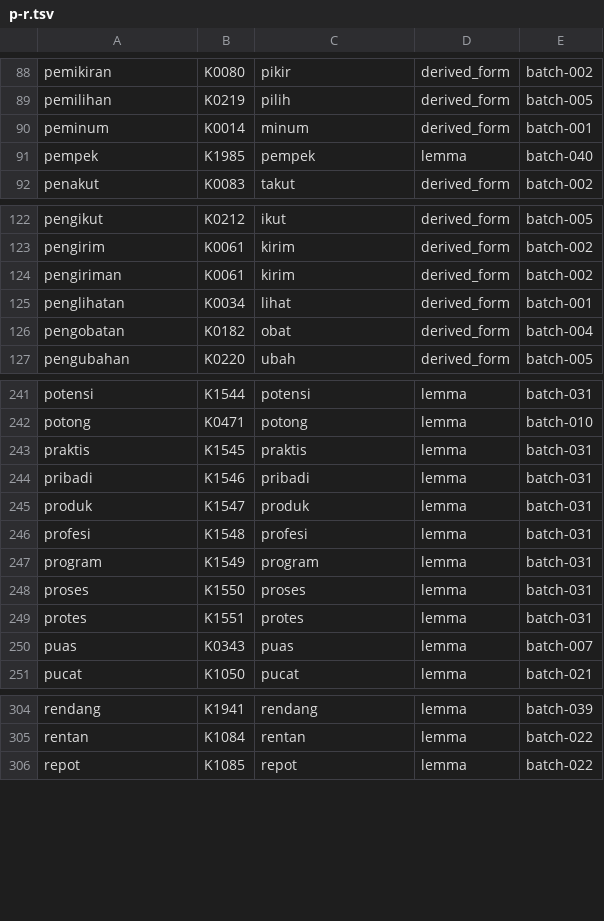
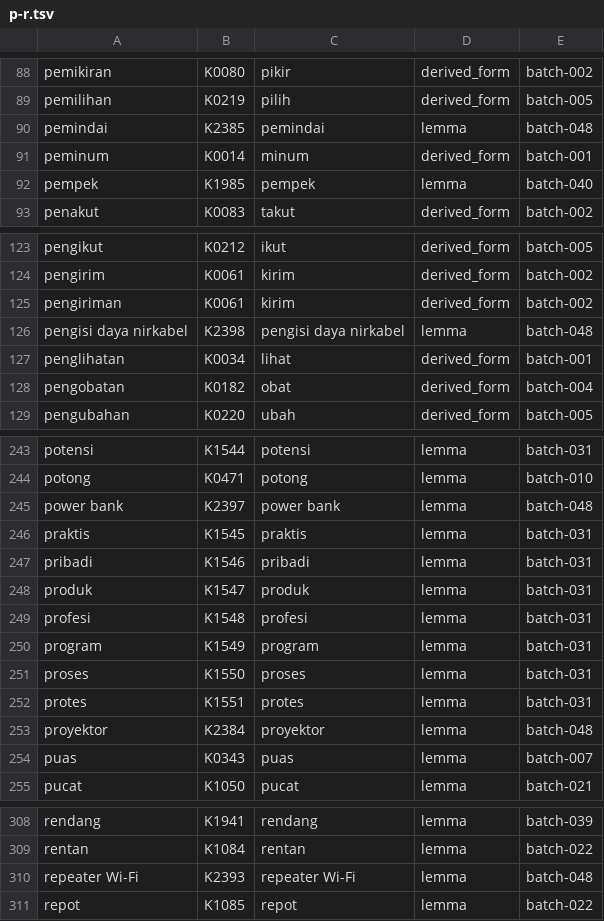
Before and after one commit to semoliginon-ops/Lexara-Chatbot, a TSV file: data/kamus/index/p-r.tsv, drawn as a sheet; only a part is shown, gaps mark what is left out; the diff covers the shown part only.

Commit message:
Update token index for batch 048

```diff
--- a/data/kamus/index/p-r.tsv
+++ b/data/kamus/index/p-r.tsv
@@ -89,2 +89,3 @@ pemikiran	K0080	pikir	derived_form	batch-002
 pemilihan	K0219	pilih	derived_form	batch-005
+pemindai	K2385	pemindai	lemma	batch-048
 peminum	K0014	minum	derived_form	batch-001
@@ -124,2 +125,3 @@ pengirim	K0061	kirim	derived_form	batch-002
 pengiriman	K0061	kirim	derived_form	batch-002
+pengisi daya nirkabel	K2398	pengisi daya nirkabel	lemma	batch-048
 penglihatan	K0034	lihat	derived_form	batch-001
@@ -242,2 +244,3 @@ potensi	K1544	potensi	lemma	batch-031
 potong	K0471	potong	lemma	batch-010
+power bank	K2397	power bank	lemma	batch-048
 praktis	K1545	praktis	lemma	batch-031
@@ -249,2 +252,3 @@ proses	K1550	proses	lemma	batch-031
 protes	K1551	protes	lemma	batch-031
+proyektor	K2384	proyektor	lemma	batch-048
 puas	K0343	puas	lemma	batch-007
@@ -305,2 +309,3 @@ rendang	K1941	rendang	lemma	batch-039
 rentan	K1084	rentan	lemma	batch-022
+repeater Wi-Fi	K2393	repeater Wi-Fi	lemma	batch-048
 repot	K1085	repot	lemma	batch-022
```
Also changed, not shown: 1 added row elsewhere in this file.
